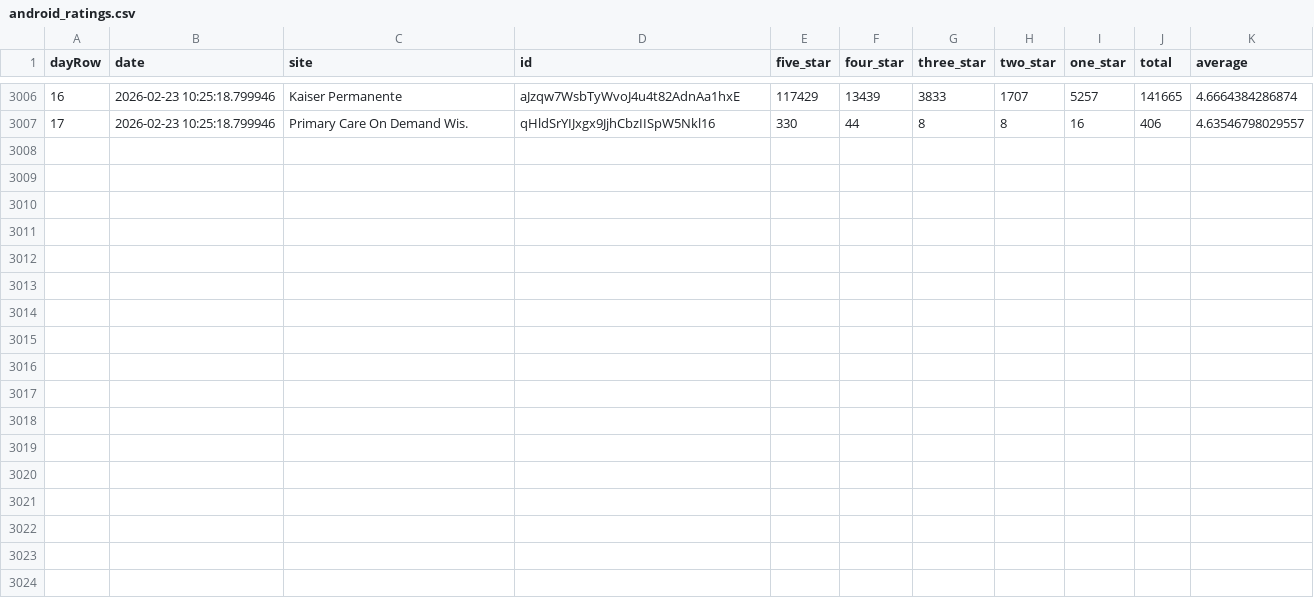
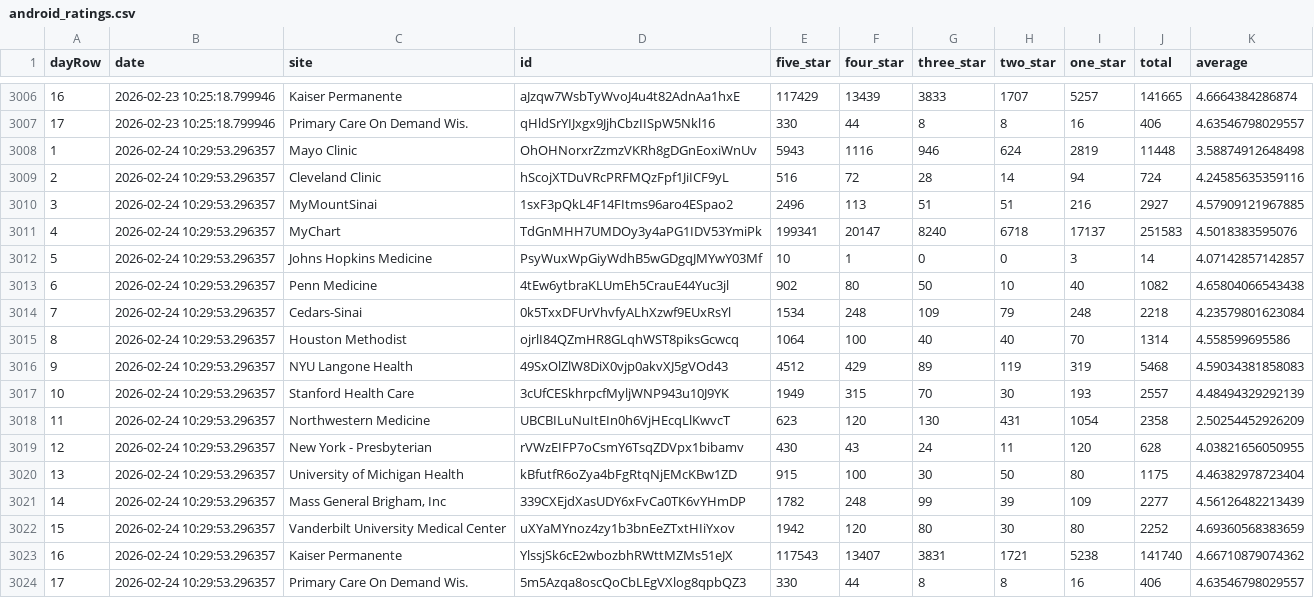
Before and after one commit to allen-black/android_scrape_update, a CSV file: android_ratings.csv, drawn as a sheet; only a part is shown, gaps mark what is left out.

```diff
--- a/android_ratings.csv
+++ b/android_ratings.csv
@@ -3007 +3007,18 @@
 "17",2026-02-23 10:25:18.799946,"Primary Care On Demand Wis.","qHldSrYIJxgx9JjhCbzIISpW5Nkl16",330,44,8,8,16,406,4.63546798029557
+"1",2026-02-24 10:29:53.296357,"Mayo Clinic","OhOHNorxrZzmzVKRh8gDGnEoxiWnUv",5943,1116,946,624,2819,11448,3.58874912648498
+"2",2026-02-24 10:29:53.296357,"Cleveland Clinic","hScojXTDuVRcPRFMQzFpf1JiICF9yL",516,72,28,14,94,724,4.24585635359116
+"3",2026-02-24 10:29:53.296357,"MyMountSinai","1sxF3pQkL4F14FItms96aro4ESpao2",2496,113,51,51,216,2927,4.57909121967885
+"4",2026-02-24 10:29:53.296357,"MyChart","TdGnMHH7UMDOy3y4aPG1IDV53YmiPk",199341,20147,8240,6718,17137,251583,4.5018383595076
+"5",2026-02-24 10:29:53.296357,"Johns Hopkins Medicine","PsyWuxWpGiyWdhB5wGDgqJMYwY03Mf",10,1,0,0,3,14,4.07142857142857
+"6",2026-02-24 10:29:53.296357,"Penn Medicine","4tEw6ytbraKLUmEh5CrauE44Yuc3jl",902,80,50,10,40,1082,4.65804066543438
+"7",2026-02-24 10:29:53.296357,"Cedars-Sinai","0k5TxxDFUrVhvfyALhXzwf9EUxRsYl",1534,248,109,79,248,2218,4.23579801623084
+"8",2026-02-24 10:29:53.296357,"Houston Methodist","ojrlI84QZmHR8GLqhWST8piksGcwcq",1064,100,40,40,70,1314,4.558599695586
+"9",2026-02-24 10:29:53.296357,"NYU Langone Health","49SxOlZlW8DiX0vjp0akvXJ5gVOd43",4512,429,89,119,319,5468,4.59034381858083
+"10",2026-02-24 10:29:53.296357,"Stanford Health Care","3cUfCESkhrpcfMyljWNP943u10J9YK",1949,315,70,30,193,2557,4.48494329292139
+"11",2026-02-24 10:29:53.296357,"Northwestern Medicine","UBCBILuNuItEIn0h6VjHEcqLlKwvcT",623,120,130,431,1054,2358,2.50254452926209
+"12",2026-02-24 10:29:53.296357,"New York - Presbyterian","rVWzEIFP7oCsmY6TsqZDVpx1bibamv",430,43,24,11,120,628,4.03821656050955
+"13",2026-02-24 10:29:53.296357,"University of Michigan Health","kBfutfR6oZya4bFgRtqNjEMcKBw1ZD",915,100,30,50,80,1175,4.46382978723404
+"14",2026-02-24 10:29:53.296357,"Mass General Brigham, Inc","339CXEjdXasUDY6xFvCa0TK6vYHmDP",1782,248,99,39,109,2277,4.56126482213439
+"15",2026-02-24 10:29:53.296357,"Vanderbilt University Medical Center","uXYaMYnoz4zy1b3bnEeZTxtHIiYxov",1942,120,80,30,80,2252,4.69360568383659
+"16",2026-02-24 10:29:53.296357,"Kaiser Permanente","YlssjSk6cE2wbozbhRWttMZMs51eJX",117543,13407,3831,1721,5238,141740,4.66710879074362
+"17",2026-02-24 10:29:53.296357,"Primary Care On Demand Wis.","5m5Azqa8oscQoCbLEgVXlog8qpbQZ3",330,44,8,8,16,406,4.63546798029557
```
